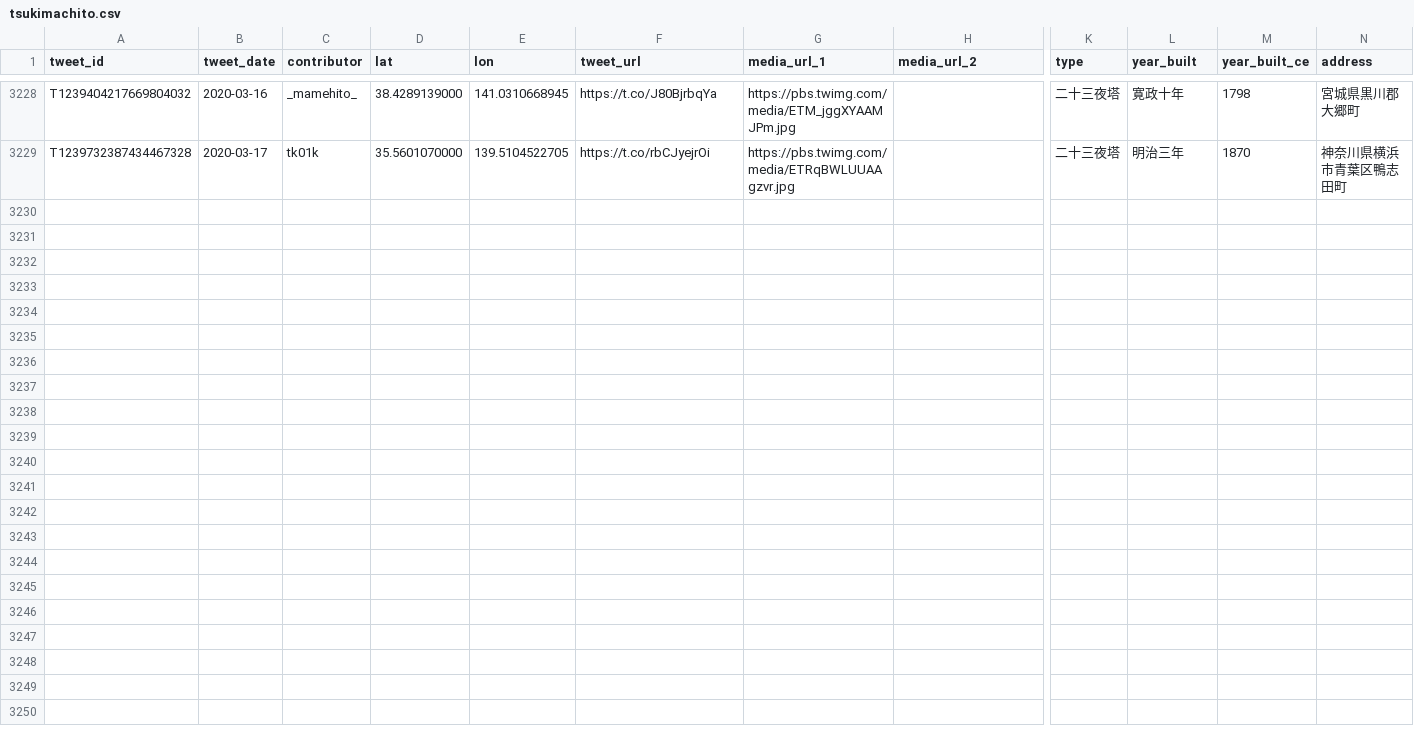
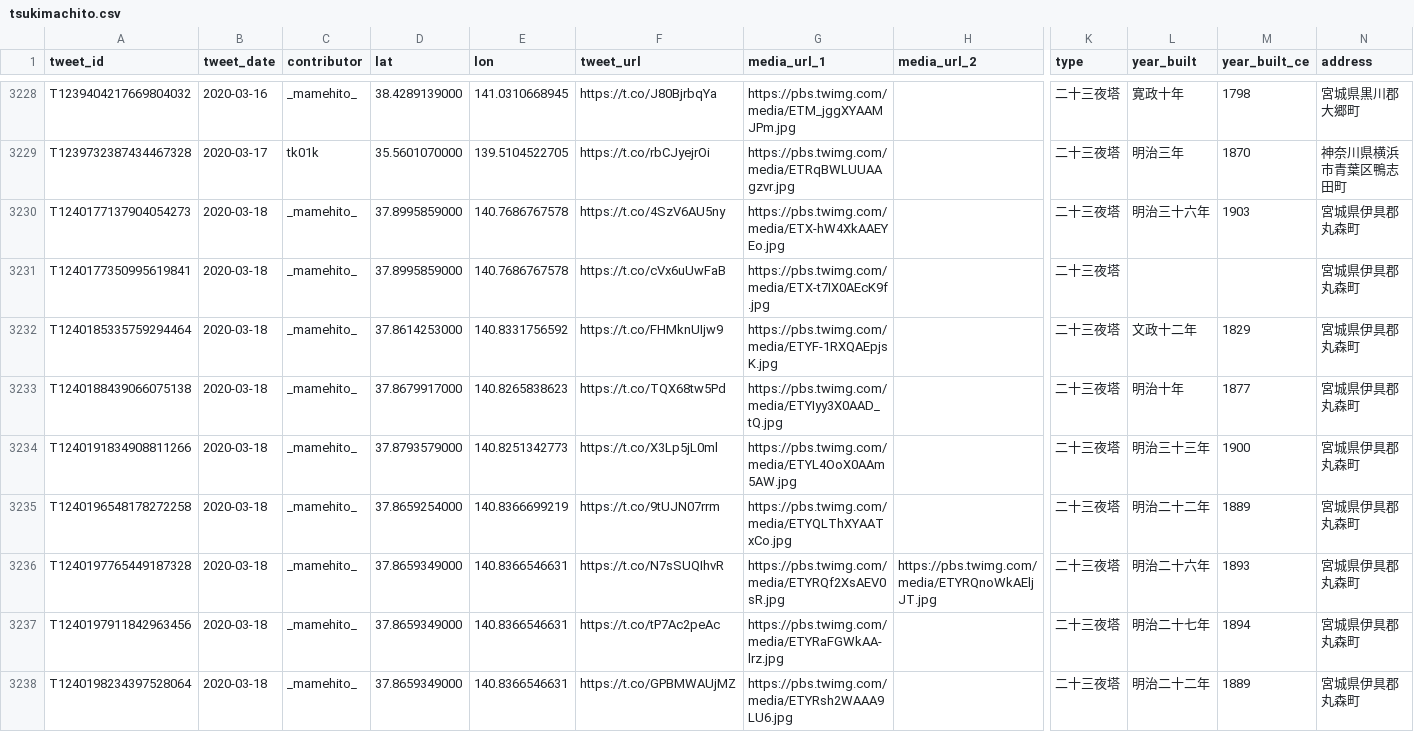
Before and after one commit to midoriit/tsukimachito, a CSV file: tsukimachito.csv, drawn as a sheet; only a part is shown, gaps mark what is left out; rows hold the shown columns only; the diff names each change by its address in the sheet, - before the commit and + after, or states it on an @@ line.

```diff
--- a/tsukimachito.csv
+++ b/tsukimachito.csv
+row 3230: T1240177137904054273 | 2020-03-18 | _mamehito_ | 37.8995859000 | 140.7686767578 | https://t.co/4SzV6AU5ny | https://pbs.twimg.com/media/ETX-hW4XkAAEYEo.jpg |  | 二十三夜塔 | 明治三十六年 | 1903 | 宮城県伊具郡丸森町
+row 3231: T1240177350995619841 | 2020-03-18 | _mamehito_ | 37.8995859000 | 140.7686767578 | https://t.co/cVx6uUwFaB | https://pbs.twimg.com/media/ETX-t7IX0AEcK9f.jpg |  | 二十三夜塔 |  |  | 宮城県伊具郡丸森町
+row 3232: T1240185335759294464 | 2020-03-18 | _mamehito_ | 37.8614253000 | 140.8331756592 | https://t.co/FHMknUIjw9 | https://pbs.twimg.com/media/ETYF-1RXQAEpjsK.jpg |  | 二十三夜塔 | 文政十二年 | 1829 | 宮城県伊具郡丸森町
+row 3233: T1240188439066075138 | 2020-03-18 | _mamehito_ | 37.8679917000 | 140.8265838623 | https://t.co/TQX68tw5Pd | https://pbs.twimg.com/media/ETYIyy3X0AAD_tQ.jpg |  | 二十三夜塔 | 明治十年 | 1877 | 宮城県伊具郡丸森町
+row 3234: T1240191834908811266 | 2020-03-18 | _mamehito_ | 37.8793579000 | 140.8251342773 | https://t.co/X3Lp5jL0ml | https://pbs.twimg.com/media/ETYL4OoX0AAm5AW.jpg |  | 二十三夜塔 | 明治三十三年 | 1900 | 宮城県伊具郡丸森町
+row 3235: T1240196548178272258 | 2020-03-18 | _mamehito_ | 37.8659254000 | 140.8366699219 | https://t.co/9tUJN07rrm | https://pbs.twimg.com/media/ETYQLThXYAATxCo.jpg |  | 二十三夜塔 | 明治二十二年 | 1889 | 宮城県伊具郡丸森町
+row 3236: T1240197765449187328 | 2020-03-18 | _mamehito_ | 37.8659349000 | 140.8366546631 | https://t.co/N7sSUQIhvR | https://pbs.twimg.com/media/ETYRQf2XsAEV0sR.jpg | https://pbs.twimg.com/media/ETYRQnoWkAEljJT.jpg | 二十三夜塔 | 明治二十六年 | 1893 | 宮城県伊具郡丸森町
+row 3237: T1240197911842963456 | 2020-03-18 | _mamehito_ | 37.8659349000 | 140.8366546631 | https://t.co/tP7Ac2peAc | https://pbs.twimg.com/media/ETYRaFGWkAA-lrz.jpg |  | 二十三夜塔 | 明治二十七年 | 1894 | 宮城県伊具郡丸森町
+row 3238: T1240198234397528064 | 2020-03-18 | _mamehito_ | 37.8659349000 | 140.8366546631 | https://t.co/GPBMWAUjMZ | https://pbs.twimg.com/media/ETYRsh2WAAA9LU6.jpg |  | 二十三夜塔 | 明治二十二年 | 1889 | 宮城県伊具郡丸森町
```
Also changed, not shown: 2 other files.
